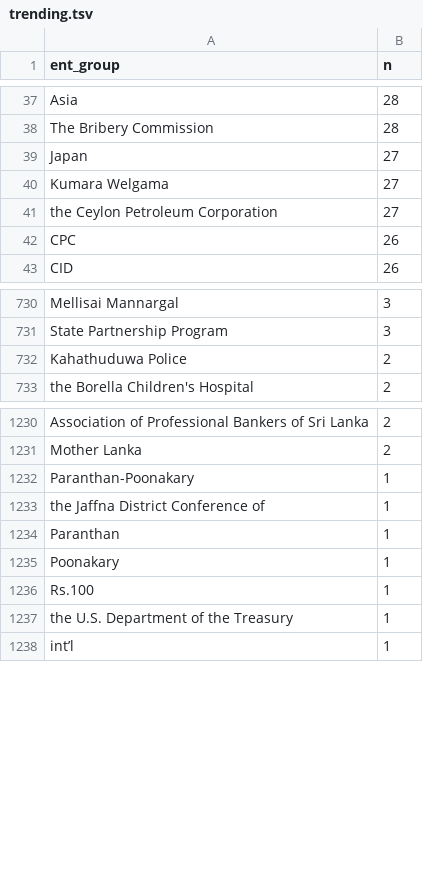
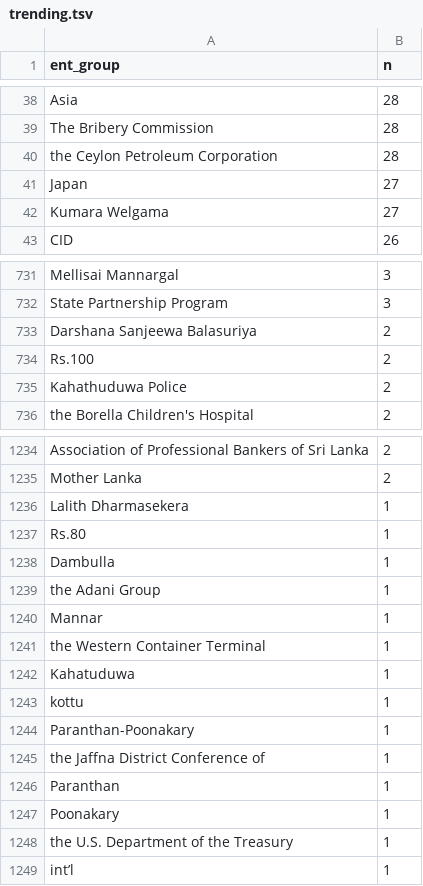
Before and after one commit to nuuuwan/news_lk2, a TSV file: trending.tsv, drawn as a sheet; only a part is shown, gaps mark what is left out; the diff covers the shown part only.

Commit message:
Updated data Sun Jun 26 04:49:47 UTC 2022

```diff
--- a/trending.tsv
+++ b/trending.tsv
@@ -38,6 +39,5 @@ Asia	28
 The Bribery Commission	28
+the Ceylon Petroleum Corporation	28
 Japan	27
 Kumara Welgama	27
-the Ceylon Petroleum Corporation	27
-CPC	26
 CID	26
@@ -731,2 +732,4 @@ Mellisai Mannargal	3
 State Partnership Program	3
+Darshana Sanjeewa Balasuriya	2
+Rs.100	2
 Kahathuduwa Police	2
@@ -1231,2 +1235,10 @@ Association of Professional Bankers of Sri Lanka	2
 Mother Lanka	2
+Lalith Dharmasekera	1
+Rs.80	1
+Dambulla	1
+the Adani Group	1
+Mannar	1
+the Western Container Terminal	1
+Kahatuduwa	1
+kottu	1
 Paranthan-Poonakary	1
@@ -1235,3 +1247,2 @@ Paranthan	1
 Poonakary	1
-Rs.100	1
 the U.S. Department of the Treasury	1
```
Also changed, not shown: 7 added rows, 5 removed rows and 2 edited cells elsewhere in this file, 13 other files.
